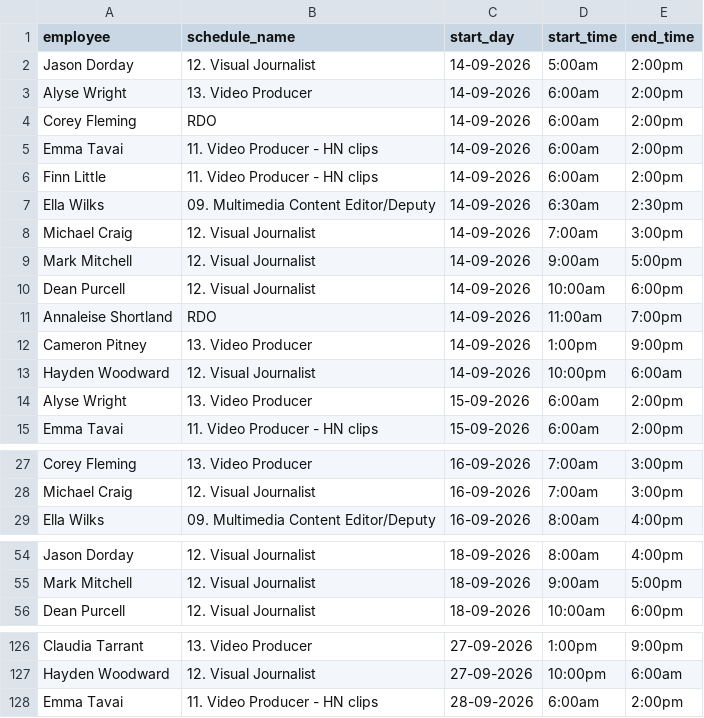
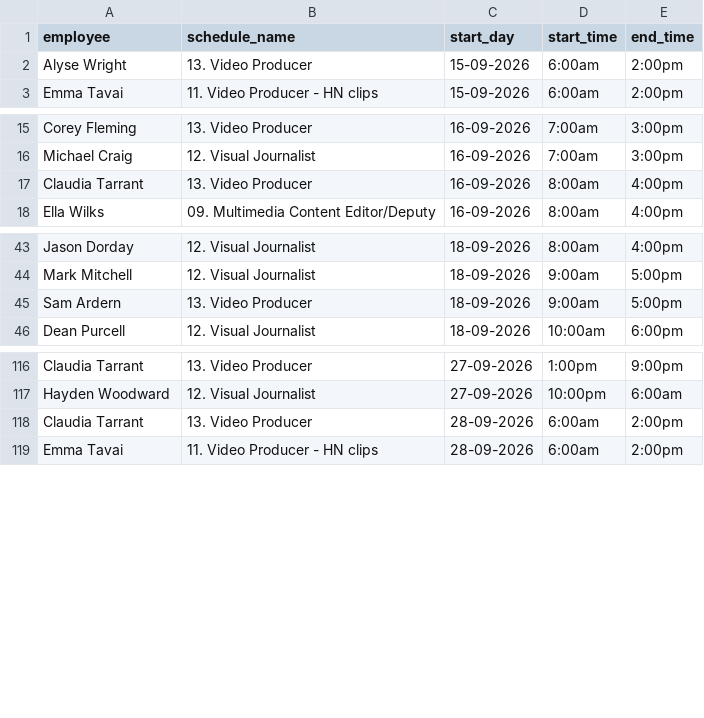
Before and after one commit to NZME/visuals-scheduler, a CSV file: humanity_shifts.csv, drawn as a sheet; only a part is shown, gaps mark what is left out; the diff covers the shown part only.

Commit message:
Update shifts 2026-09-15 16:35

```diff
--- a/humanity_shifts.csv
+++ b/humanity_shifts.csv
@@ -1,14 +1,2 @@
 "employee","schedule_name","start_day","start_time","end_time"
-"Jason Dorday","12. Visual Journalist","14-09-2026","5:00am","2:00pm"
-"Alyse Wright","13. Video Producer","14-09-2026","6:00am","2:00pm"
-"Corey Fleming","RDO","14-09-2026","6:00am","2:00pm"
-"Emma Tavai","11. Video Producer - HN clips","14-09-2026","6:00am","2:00pm"
-"Finn Little","11. Video Producer - HN clips","14-09-2026","6:00am","2:00pm"
-"Ella Wilks","09. Multimedia Content Editor/Deputy","14-09-2026","6:30am","2:30pm"
-"Michael Craig","12. Visual Journalist","14-09-2026","7:00am","3:00pm"
-"Mark Mitchell","12. Visual Journalist","14-09-2026","9:00am","5:00pm"
-"Dean Purcell","12. Visual Journalist","14-09-2026","10:00am","6:00pm"
-"Annaleise Shortland","RDO","14-09-2026","11:00am","7:00pm"
-"Cameron Pitney","13. Video Producer","14-09-2026","1:00pm","9:00pm"
-"Hayden Woodward","12. Visual Journalist","14-09-2026","10:00pm","6:00am"
 "Alyse Wright","13. Video Producer","15-09-2026","6:00am","2:00pm"
@@ -28,2 +16,3 @@
 "Michael Craig","12. Visual Journalist","16-09-2026","7:00am","3:00pm"
+"Claudia Tarrant","13. Video Producer","16-09-2026","8:00am","4:00pm"
 "Ella Wilks","09. Multimedia Content Editor/Deputy","16-09-2026","8:00am","4:00pm"
@@ -55,2 +44,3 @@
 "Mark Mitchell","12. Visual Journalist","18-09-2026","9:00am","5:00pm"
+"Sam Ardern","13. Video Producer","18-09-2026","9:00am","5:00pm"
 "Dean Purcell","12. Visual Journalist","18-09-2026","10:00am","6:00pm"
@@ -127,2 +117,3 @@
 "Hayden Woodward","12. Visual Journalist","27-09-2026","10:00pm","6:00am"
+"Claudia Tarrant","13. Video Producer","28-09-2026","6:00am","2:00pm"
 "Emma Tavai","11. Video Producer - HN clips","28-09-2026","6:00am","2:00pm"
```
Also changed, not shown: 1 added row elsewhere in this file.
